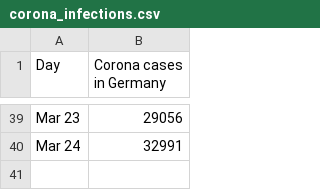
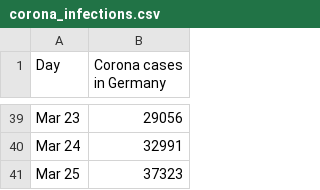
Before and after one commit to pinae/Covid-Predict, a CSV file: corona_infections.csv, drawn as a sheet; only a part is shown, gaps mark what is left out.

```diff
--- a/corona_infections.csv
+++ b/corona_infections.csv
@@ -40 +40,2 @@ Mar 23, 29056
 Mar 24, 32991
+Mar 25,	37323
```
Also changed, not shown: 1 other file.
